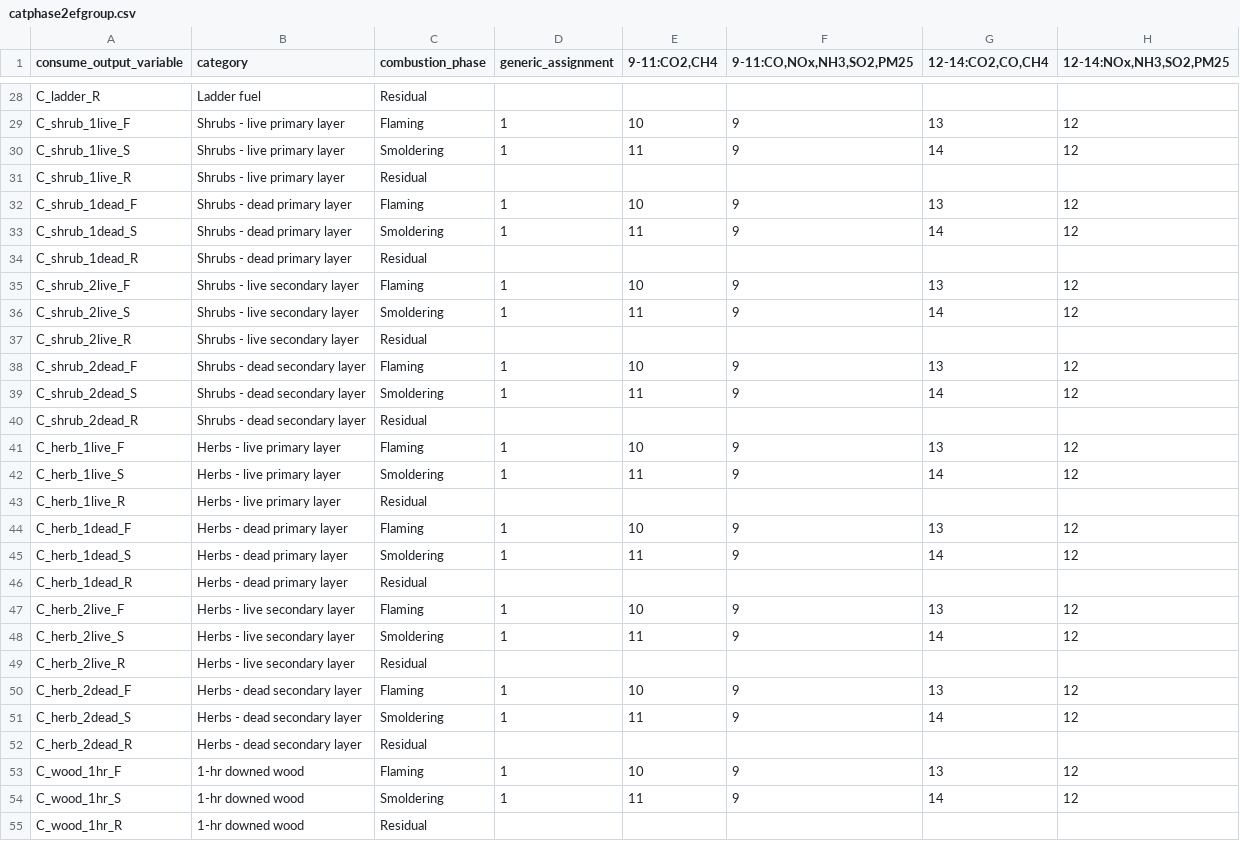
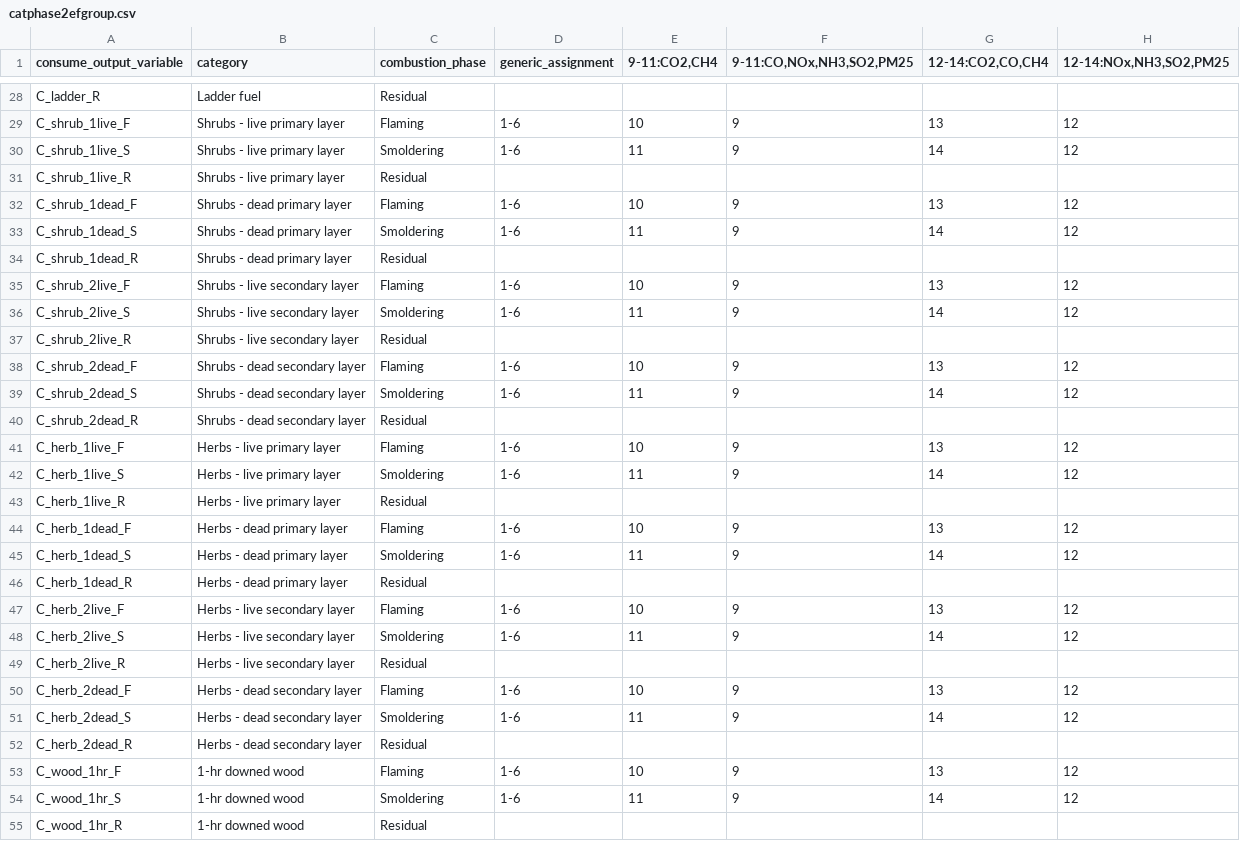
Before and after one commit to pnwairfire/eflookup, a CSV file: eflookup/fccs2ef/data/catphase2efgroup.csv, drawn as a sheet; only a part is shown, gaps mark what is left out; the diff covers the shown part only; the diff names each change by its address in the sheet, - before the commit and + after, or states it on an @@ line.

```diff
--- a/eflookup/fccs2ef/data/catphase2efgroup.csv
+++ b/eflookup/fccs2ef/data/catphase2efgroup.csv
-D29:D30 (generic_assignment): 1
+D29:D30 (generic_assignment): 1-6
-D32:D33 (generic_assignment): 1
+D32:D33 (generic_assignment): 1-6
-D35:D36 (generic_assignment): 1
+D35:D36 (generic_assignment): 1-6
-D38:D39 (generic_assignment): 1
+D38:D39 (generic_assignment): 1-6
-D41:D42 (generic_assignment): 1
+D41:D42 (generic_assignment): 1-6
-D44:D45 (generic_assignment): 1
+D44:D45 (generic_assignment): 1-6
-D47:D48 (generic_assignment): 1
+D47:D48 (generic_assignment): 1-6
-D50:D51 (generic_assignment): 1
+D50:D51 (generic_assignment): 1-6
-D53:D54 (generic_assignment): 1
+D53:D54 (generic_assignment): 1-6
```
Also changed, not shown: 50 edited cells elsewhere in this file.
